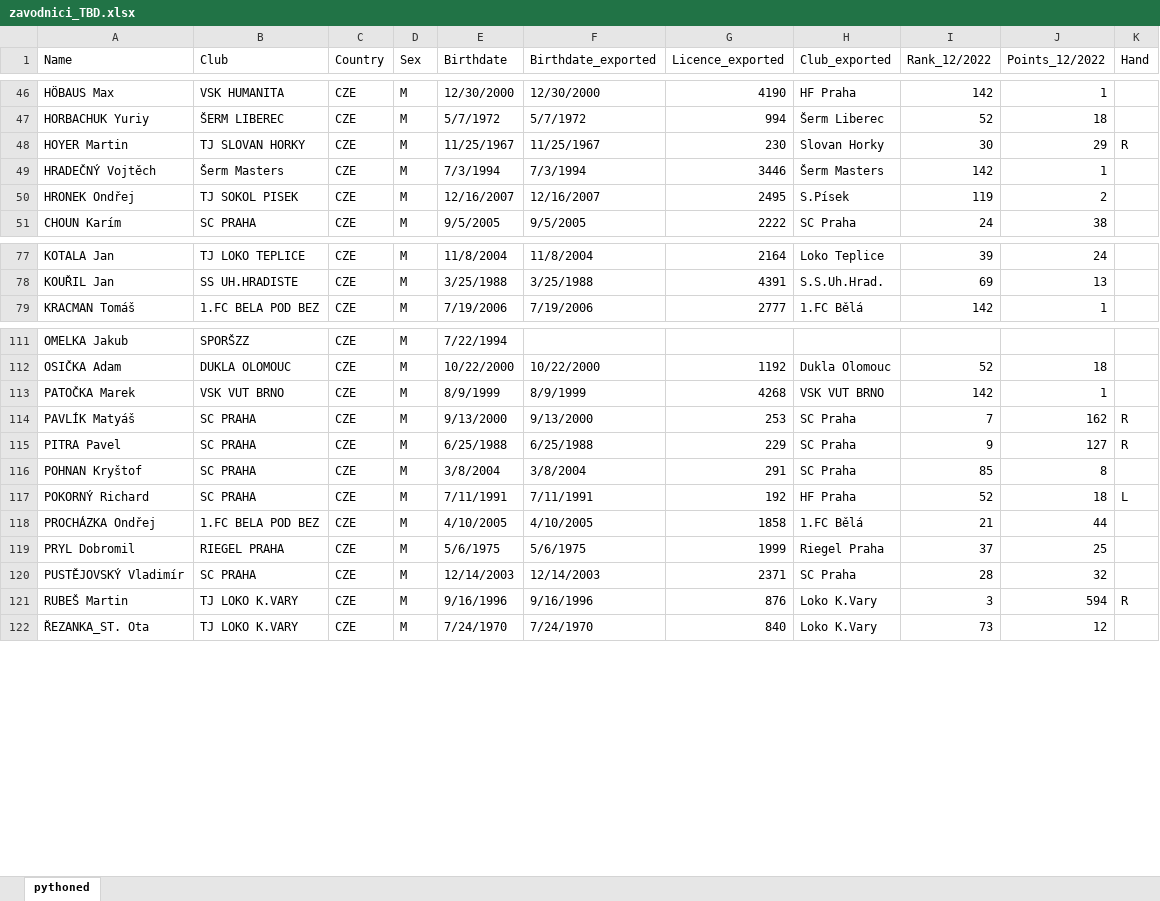
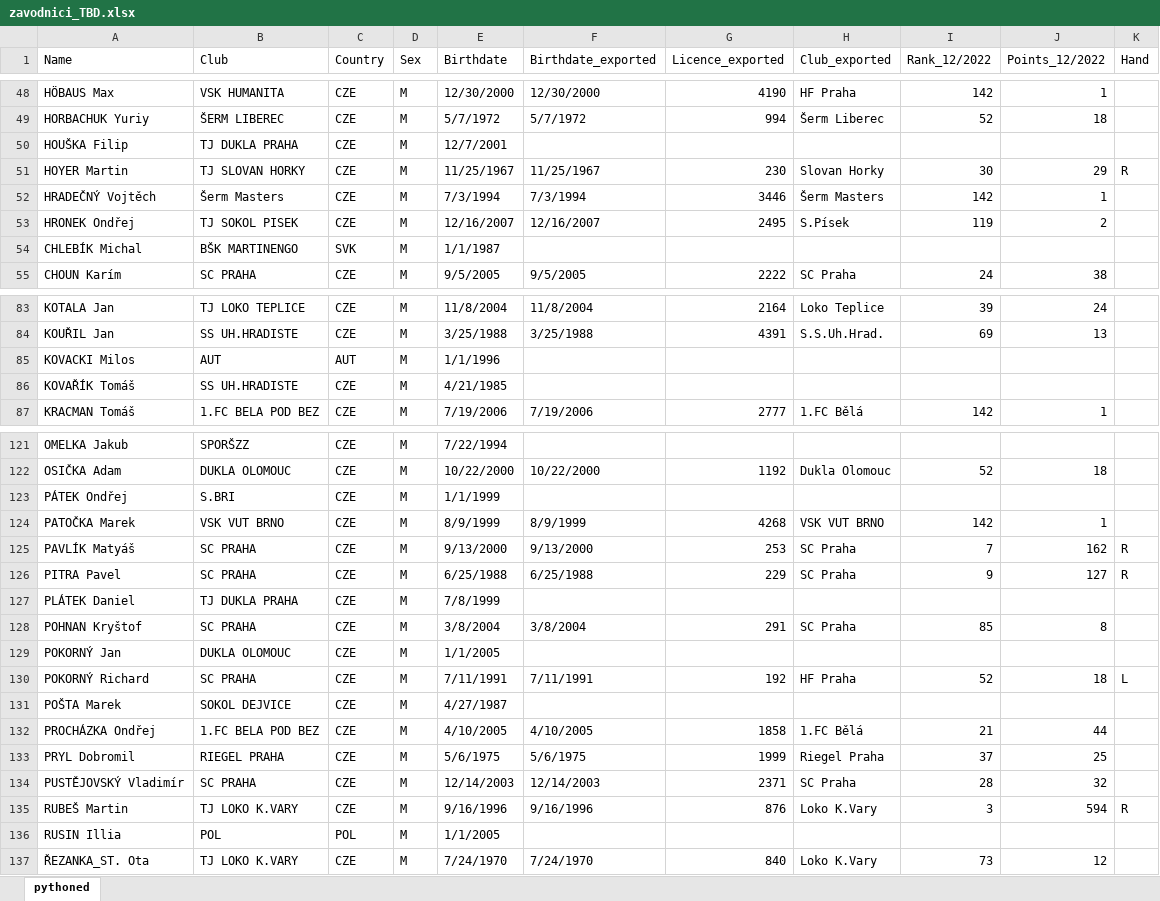
Before and after one commit to JirkaZelenka/Czech-Fencing-Statistics, an Excel workbook: zavodnici_TBD.xlsx, sheet pythoned, drawn as a sheet; only a part is shown, gaps mark what is left out; values as stored, in another font and other column widths than the file's, no cell formats; charts and pictures not drawn; the diff covers the shown part only; the diff names each change by its address in the sheet, - before the commit and + after, or states it on an @@ line.

```diff
--- a/zavodnici_TBD.xlsx (sheet pythoned)
+++ b/zavodnici_TBD.xlsx (sheet pythoned)
+row 50: HOUŠKA Filip | TJ DUKLA PRAHA | CZE | M | 12/7/2001
+row 54: CHLEBÍK Michal | BŠK MARTINENGO | SVK | M | 1/1/1987
+row 85: KOVACKI Milos | AUT | AUT | M | 1/1/1996
+row 86: KOVAŘÍK Tomáš | SS UH.HRADISTE | CZE | M | 4/21/1985
+row 123: PÁTEK Ondřej | S.BRI | CZE | M | 1/1/1999
+row 127: PLÁTEK Daniel | TJ DUKLA PRAHA | CZE | M | 7/8/1999
+row 129: POKORNÝ Jan | DUKLA OLOMOUC | CZE | M | 1/1/2005
+row 131: POŠTA Marek | SOKOL DEJVICE | CZE | M | 4/27/1987
+row 136: RUSIN Illia | POL | POL | M | 1/1/2005
```
Also changed, not shown: 14 added rows and 1 edited cell elsewhere in this sheet, cell formats, charts or pictures, 1_zavodnici.xlsx, 2_ranky.xlsx, 11 other files.
